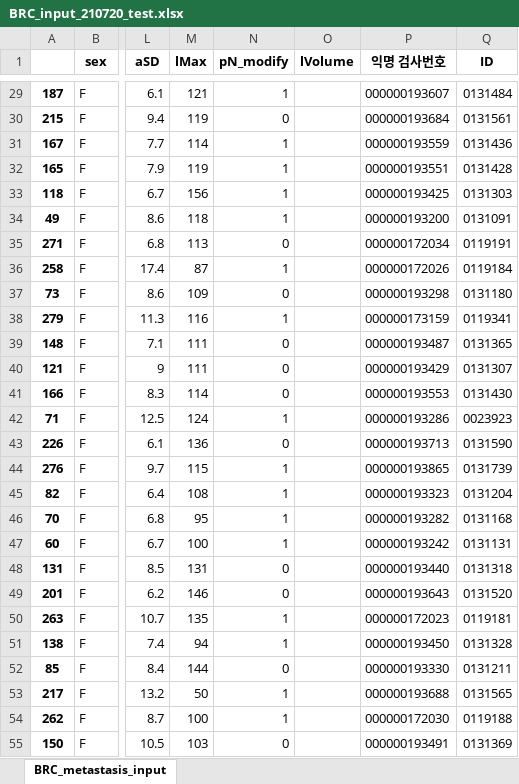
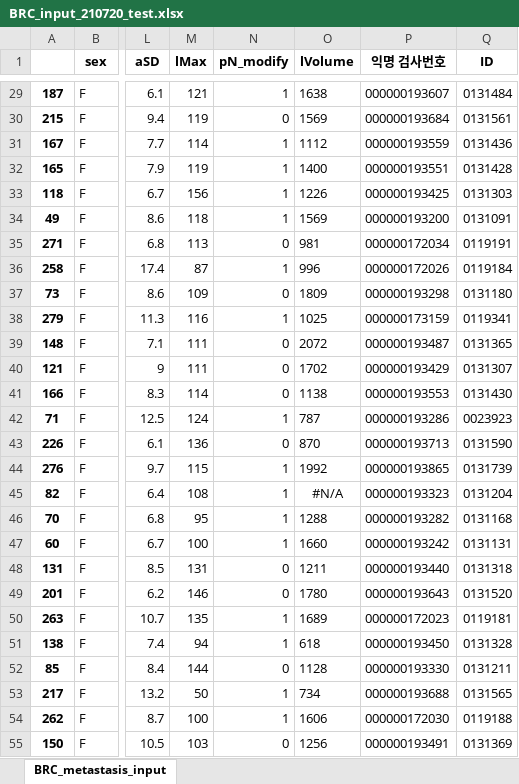
Before and after one commit to sonya94/BRC_metastasis, an Excel workbook: 01_model_paper_with_lVolume/BRC_input_210720_test.xlsx, sheet BRC_metastasis_input, drawn as a sheet; only a part is shown, gaps mark what is left out; values as stored, in another font and other column widths than the file's, no borders; the diff covers the shown part only; the diff names each change by its address in the sheet, - before the commit and + after, or states it on an @@ line.

```diff
--- a/01_model_paper_with_lVolume/BRC_input_210720_test.xlsx (sheet BRC_metastasis_input)
+++ b/01_model_paper_with_lVolume/BRC_input_210720_test.xlsx (sheet BRC_metastasis_input)
-O29 (lVolume): (empty)
+O29 (lVolume): 1638
-O30 (lVolume): (empty)
+O30 (lVolume): 1569
-O31 (lVolume): (empty)
+O31 (lVolume): 1112
-O32 (lVolume): (empty)
+O32 (lVolume): 1400
-O33 (lVolume): (empty)
+O33 (lVolume): 1226
-O34 (lVolume): (empty)
+O34 (lVolume): 1569
-O35 (lVolume): (empty)
+O35 (lVolume): 981
-O36 (lVolume): (empty)
+O36 (lVolume): 996
-O37 (lVolume): (empty)
+O37 (lVolume): 1809
-O38 (lVolume): (empty)
+O38 (lVolume): 1025
-O39 (lVolume): (empty)
+O39 (lVolume): 2072
-O40 (lVolume): (empty)
+O40 (lVolume): 1702
-O41 (lVolume): (empty)
+O41 (lVolume): 1138
-O42 (lVolume): (empty)
+O42 (lVolume): 787
-O43 (lVolume): (empty)
+O43 (lVolume): 870
-O44 (lVolume): (empty)
+O44 (lVolume): 1992
-O45 (lVolume): (empty)
+O45 (lVolume): #N/A
-O46 (lVolume): (empty)
+O46 (lVolume): 1288
-O47 (lVolume): (empty)
+O47 (lVolume): 1660
-O48 (lVolume): (empty)
+O48 (lVolume): 1211
-O49 (lVolume): (empty)
+O49 (lVolume): 1780
-O50 (lVolume): (empty)
+O50 (lVolume): 1689
-O51 (lVolume): (empty)
+O51 (lVolume): 618
-O52 (lVolume): (empty)
+O52 (lVolume): 1128
-O53 (lVolume): (empty)
+O53 (lVolume): 734
-O54 (lVolume): (empty)
+O54 (lVolume): 1606
-O55 (lVolume): (empty)
+O55 (lVolume): 1256
```
Also changed, not shown: 57 edited cells elsewhere in this sheet, 01_model_paper_with_lVolume/BRC_input_210720_train.xlsx.
